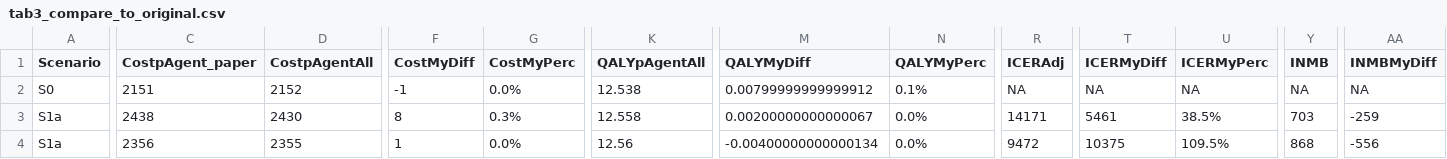
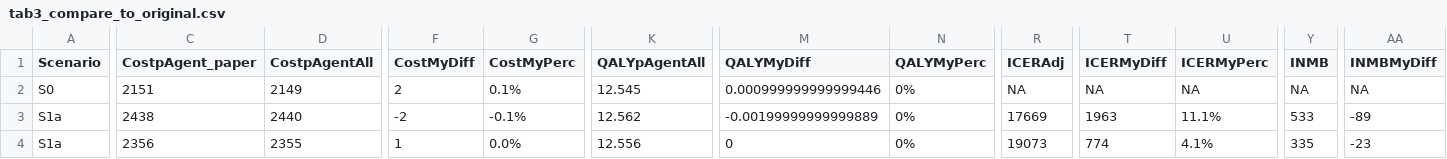
Before and after one commit to pythonhealthdatascience/stars-reproduce-johnson-2021, a CSV file: reproduction/outputs/tab3_compare_to_original.csv, drawn as a sheet; only a part is shown, gaps mark what is left out; the diff covers the shown part only; the diff names each change by its address in the sheet, - before the commit and + after, or states it on an @@ line.

Commit message:
feat(reproduction): process 50million run results

```diff
--- a/reproduction/outputs/tab3_compare_to_original.csv
+++ b/reproduction/outputs/tab3_compare_to_original.csv
-D2 (CostpAgentAll): 2152
+D2 (CostpAgentAll): 2149
-F2 (CostMyDiff): -1
+F2 (CostMyDiff): 2
-G2 (CostMyPerc): 0.0%
+G2 (CostMyPerc): 0.1%
-K2 (QALYpAgentAll): 12.538
+K2 (QALYpAgentAll): 12.545
-M2 (QALYMyDiff): 0.00799999999999912
+M2 (QALYMyDiff): 0.000999999999999446
-N2 (QALYMyPerc): 0.1%
+N2 (QALYMyPerc): 0%
-D3 (CostpAgentAll): 2430
+D3 (CostpAgentAll): 2440
-F3 (CostMyDiff): 8
+F3 (CostMyDiff): -2
-G3 (CostMyPerc): 0.3%
+G3 (CostMyPerc): -0.1%
-K3 (QALYpAgentAll): 12.558
+K3 (QALYpAgentAll): 12.562
-M3 (QALYMyDiff): 0.00200000000000067
+M3 (QALYMyDiff): -0.00199999999999889
-N3:N4 (QALYMyPerc): 0.0%
+N3:N4 (QALYMyPerc): 0%
-R3 (ICERAdj): 14171
+R3 (ICERAdj): 17669
-T3 (ICERMyDiff): 5461
+T3 (ICERMyDiff): 1963
-U3 (ICERMyPerc): 38.5%
+U3 (ICERMyPerc): 11.1%
-Y3 (INMB): 703
+Y3 (INMB): 533
-AA3 (INMBMyDiff): -259
+AA3 (INMBMyDiff): -89
-K4 (QALYpAgentAll): 12.56
+K4 (QALYpAgentAll): 12.556
-M4 (QALYMyDiff): -0.00400000000000134
+M4 (QALYMyDiff): 0
-R4 (ICERAdj): 9472
+R4 (ICERAdj): 19073
-T4 (ICERMyDiff): 10375
+T4 (ICERMyDiff): 774
-U4 (ICERMyPerc): 109.5%
+U4 (ICERMyPerc): 4.1%
-Y4 (INMB): 868
+Y4 (INMB): 335
-AA4 (INMBMyDiff): -556
+AA4 (INMBMyDiff): -23
```
Also changed, not shown: 168 edited cells elsewhere in this file, 7 other files.
